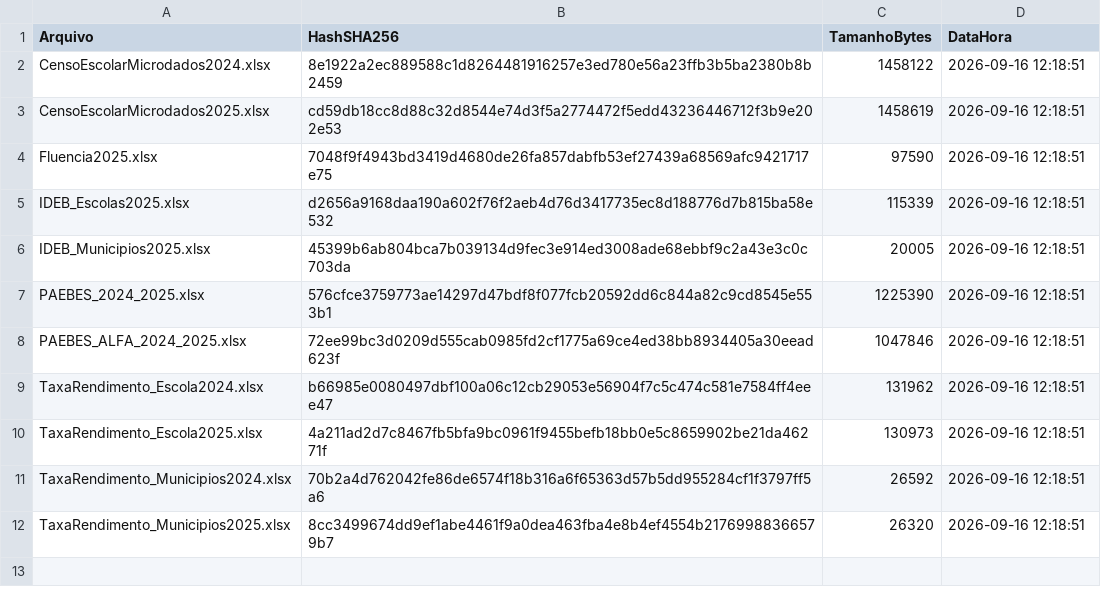
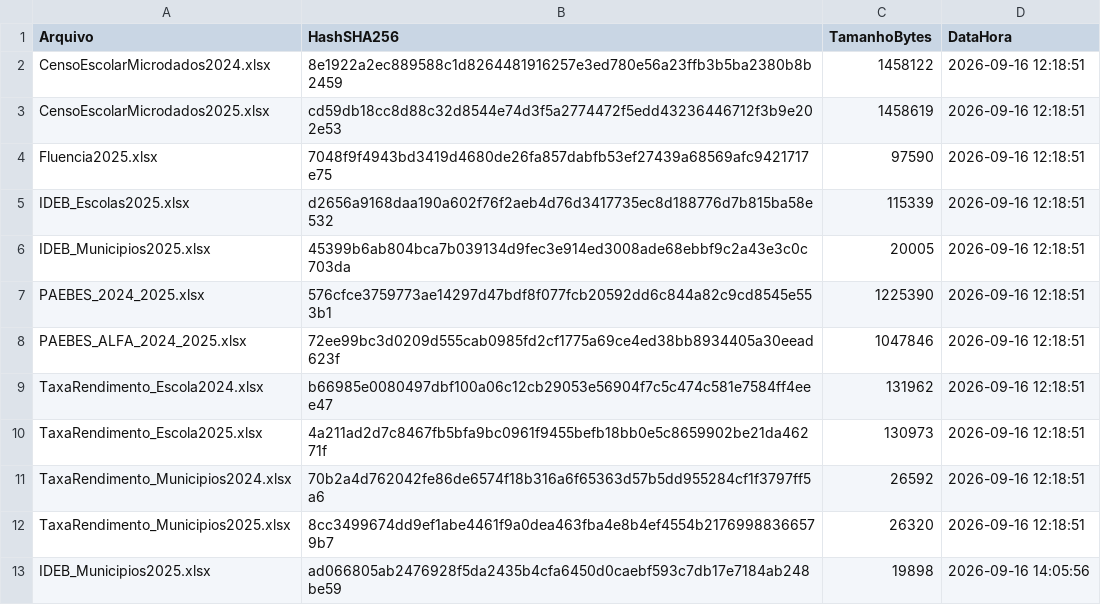
Before and after one commit to JoseMarquesJunior/atualiza_Painel_de_Controle, a CSV file: hash_arquivos.csv, drawn as a sheet; the diff names each change by its address in the sheet, - before the commit and + after, or states it on an @@ line.

Commit message:
gerar_hash modificado para gerar .zip

```diff
--- a/hash_arquivos.csv
+++ b/hash_arquivos.csv
+row 13: IDEB_Municipios2025.xlsx | ad066805ab2476928f5da2435b4cfa6450d0caebf593c7db17e7184ab248be59 | 19898 | 2026-09-16 14:05:56
```
Also changed, not shown: 1 other file.
